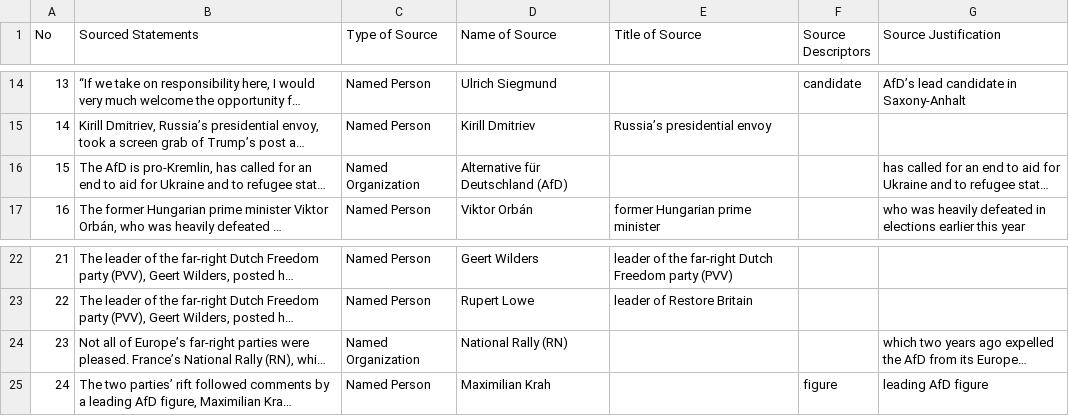
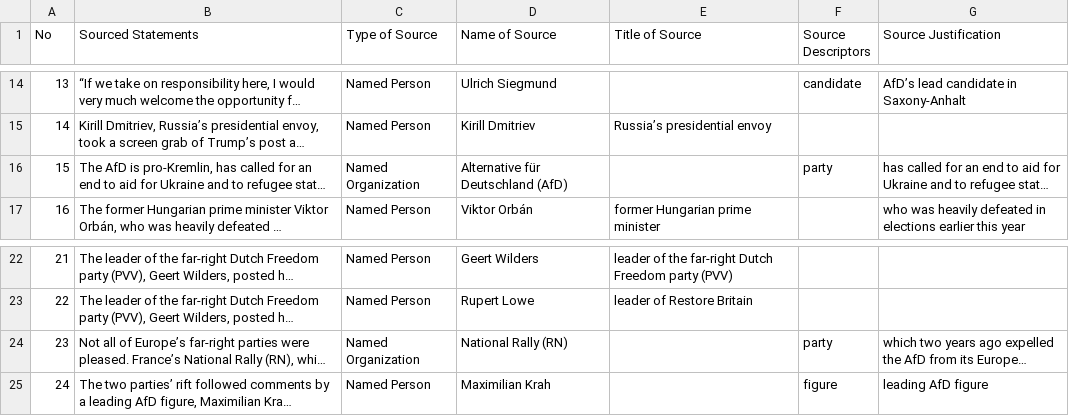
Before and after one commit to MarkkulaCenterJMEthics/llms-journ-sourcing, a CSV file: benchmarking/GT data/GT-II/178-AFD_Win_Europe.csv, drawn as a sheet; only a part is shown, gaps mark what is left out; long unchanged cells end in …; the diff names each change by its address in the sheet, - before the commit and + after, or states it on an @@ line.

```diff
--- a/benchmarking/GT data/GT-II/178-AFD_Win_Europe.csv
+++ b/benchmarking/GT data/GT-II/178-AFD_Win_Europe.csv
-F16 (Source Descriptors): (empty)
+F16 (Source Descriptors): party
-F24 (Source Descriptors): (empty)
+F24 (Source Descriptors): party
```
Also changed, not shown: benchmarking/GT data/GT-II/177-AFD_Prediction_German_State_Election.csv, benchmarking/GT data/GT-II/179-AFD_Majority_Fail.csv, 3 other files.
